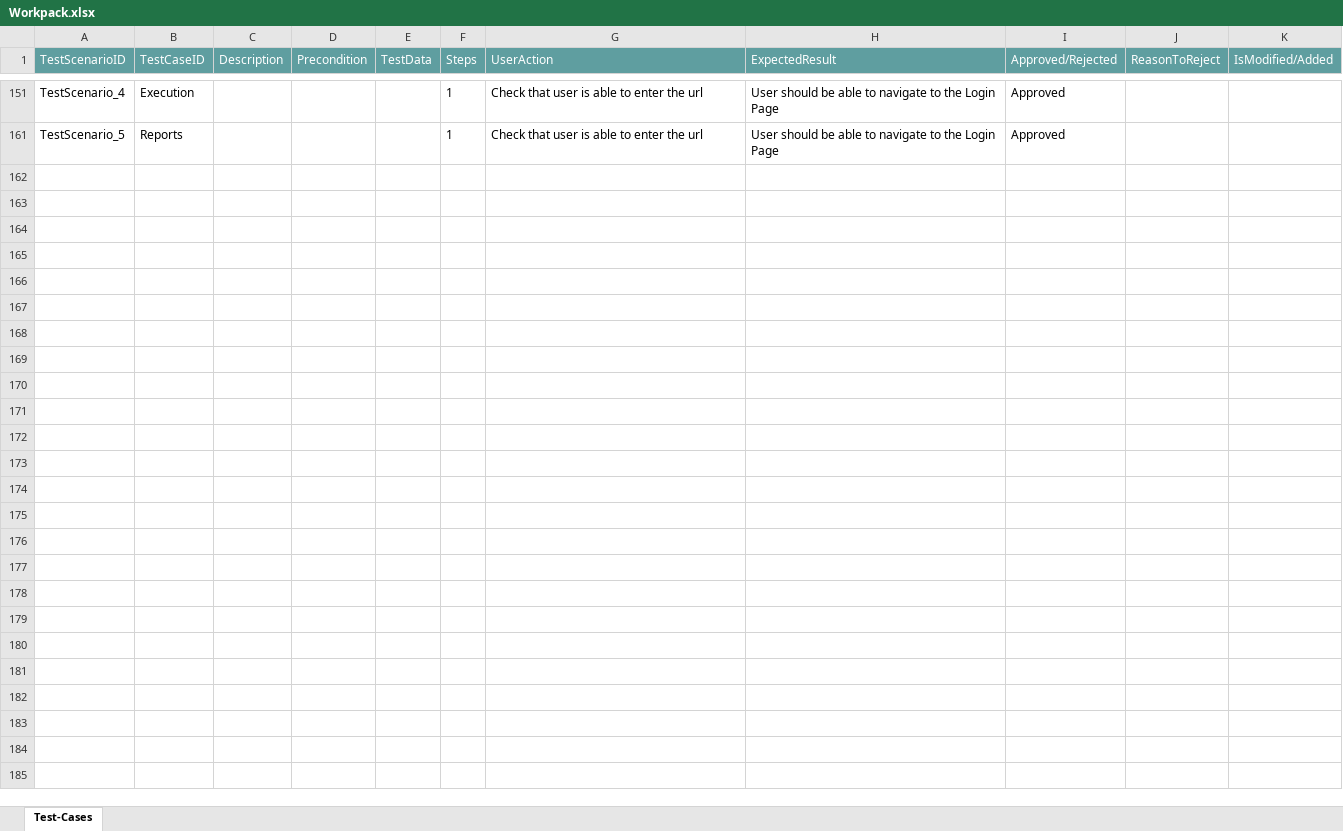
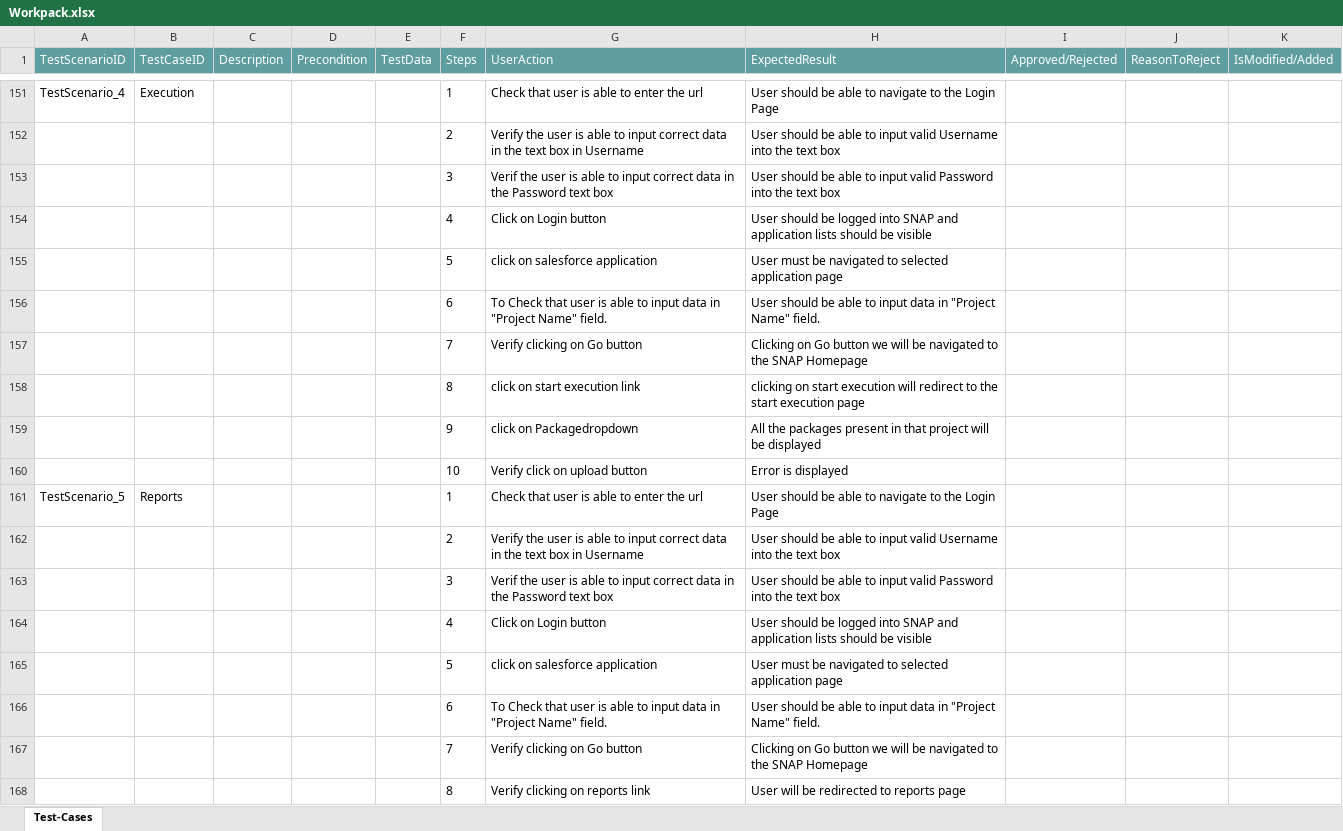
Before and after one commit to ShaikMohamedIrfan/NewURLProjectOne, an Excel workbook: Workpack.xlsx, sheet Test-Cases, drawn as a sheet; only a part is shown, gaps mark what is left out; values as stored, in another font and other column widths than the file's, no borders; table styles not drawn; the diff covers the shown part only; the diff names each change by its address in the sheet, - before the commit and + after, or states it on an @@ line.

Commit message:
Initial Commit for Verification of Test cases

```diff
--- a/Workpack.xlsx (sheet Test-Cases)
+++ b/Workpack.xlsx (sheet Test-Cases)
-I151 (Approved/Rejected): Approved
+I151 (Approved/Rejected): (empty)
@@ row 152 unhidden:  |  |  |  |  | 2 | Verify the user is able to input correct data in the text box in Username | User should be able to input valid Username into the text box @@
@@ row 153 unhidden:  |  |  |  |  | 3 | Verif the user is able to input correct data in the Password text box | User should be able to input valid Password into the text box @@
@@ row 154 unhidden:  |  |  |  |  | 4 | Click on Login button | User should be logged into SNAP and application lists should be visible @@
@@ row 155 unhidden:  |  |  |  |  | 5 | click on salesforce application | User must be navigated to selected application page @@
@@ row 156 unhidden:  |  |  |  |  | 6 | To Check that user is able to input data in "Project Name" field. | User should be able to input data in "Project Name" field. @@
@@ row 157 unhidden:  |  |  |  |  | 7 | Verify clicking on Go button | Clicking on Go button we will be navigated to the SNAP Homepage @@
@@ row 158 unhidden:  |  |  |  |  | 8 | click on start execution link | clicking on start execution will redirect to the start execution page @@
@@ row 159 unhidden:  |  |  |  |  | 9 | click on Packagedropdown | All the packages present in that project will be displayed @@
@@ row 160 unhidden:  |  |  |  |  | 10 | Verify click on upload button | Error is displayed @@
-I161 (Approved/Rejected): Approved
+I161 (Approved/Rejected): (empty)
@@ row 162 unhidden:  |  |  |  |  | 2 | Verify the user is able to input correct data in the text box in Username | User should be able to input valid Username into the text box @@
@@ row 163 unhidden:  |  |  |  |  | 3 | Verif the user is able to input correct data in the Password text box | User should be able to input valid Password into the text box @@
@@ row 164 unhidden:  |  |  |  |  | 4 | Click on Login button | User should be logged into SNAP and application lists should be visible @@
@@ row 165 unhidden:  |  |  |  |  | 5 | click on salesforce application | User must be navigated to selected application page @@
@@ row 166 unhidden:  |  |  |  |  | 6 | To Check that user is able to input data in "Project Name" field. | User should be able to input data in "Project Name" field. @@
@@ row 167 unhidden:  |  |  |  |  | 7 | Verify clicking on Go button | Clicking on Go button we will be navigated to the SNAP Homepage @@
@@ row 168 unhidden:  |  |  |  |  | 8 | Verify clicking on reports link | User will be redirected to reports page @@
```
Also changed, not shown: 140 hidden or unhidden rows and 3 edited cells elsewhere in this sheet.
